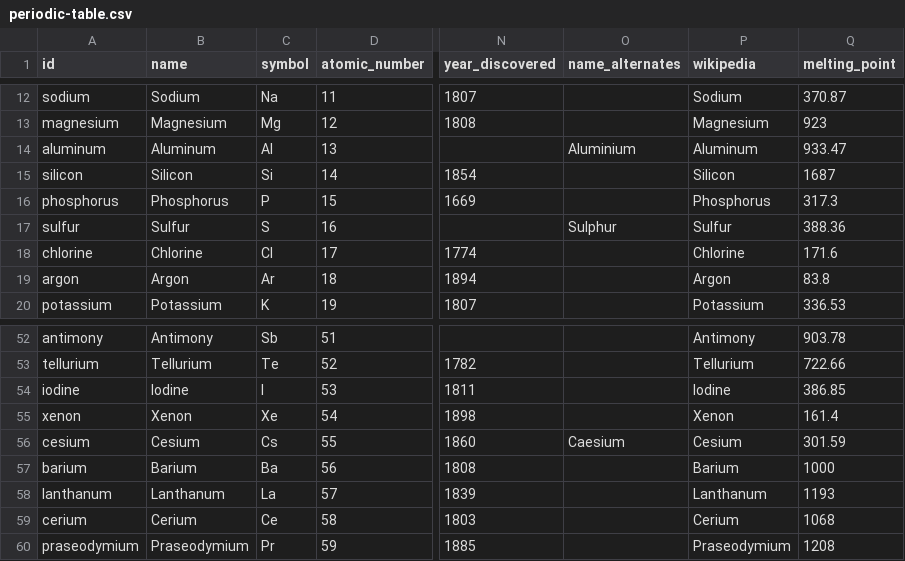
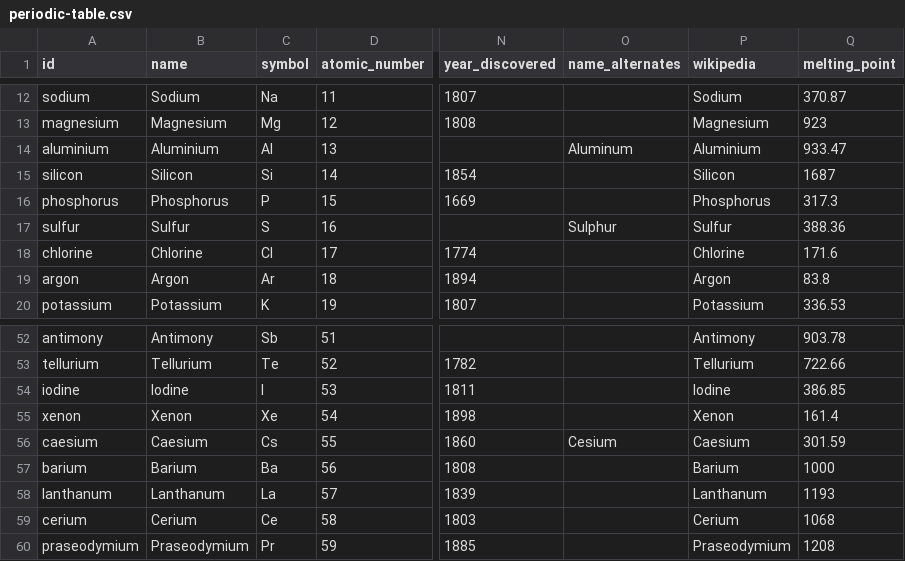
Before and after one commit to angussbj/quiz, a CSV file: public/data/science/chemistry/periodic-table.csv, drawn as a sheet; only a part is shown, gaps mark what is left out; the diff names each change by its address in the sheet, - before the commit and + after, or states it on an @@ line.

```diff
--- a/public/data/science/chemistry/periodic-table.csv
+++ b/public/data/science/chemistry/periodic-table.csv
-A14 (id): aluminum
+A14 (id): aluminium
-B14 (name): Aluminum
+B14 (name): Aluminium
-O14 (name_alternates): Aluminium
+O14 (name_alternates): Aluminum
-P14 (wikipedia): Aluminum
+P14 (wikipedia): Aluminium
-A56 (id): cesium
+A56 (id): caesium
-B56 (name): Cesium
+B56 (name): Caesium
-O56 (name_alternates): Caesium
+O56 (name_alternates): Cesium
-P56 (wikipedia): Cesium
+P56 (wikipedia): Caesium
```
